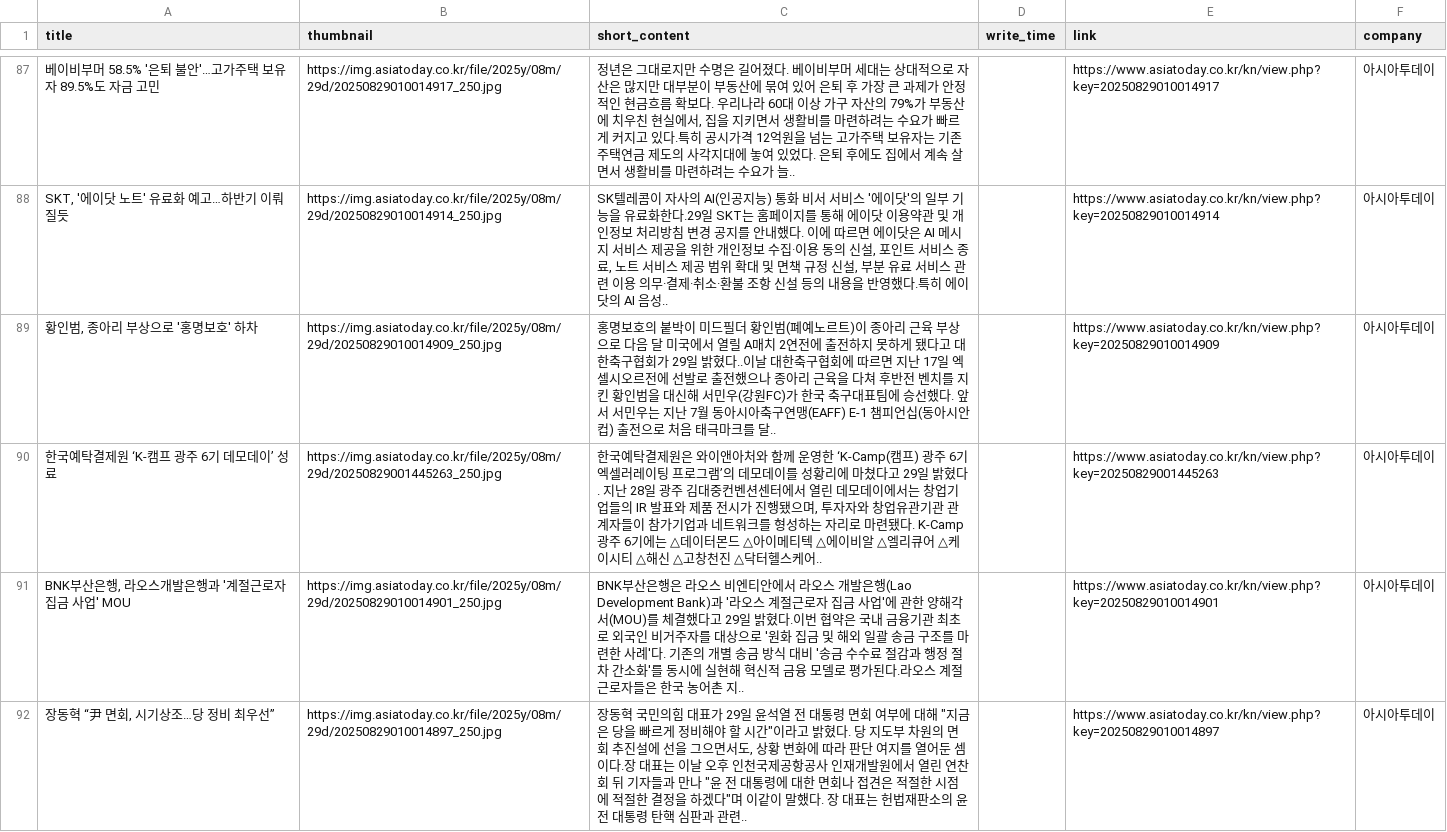
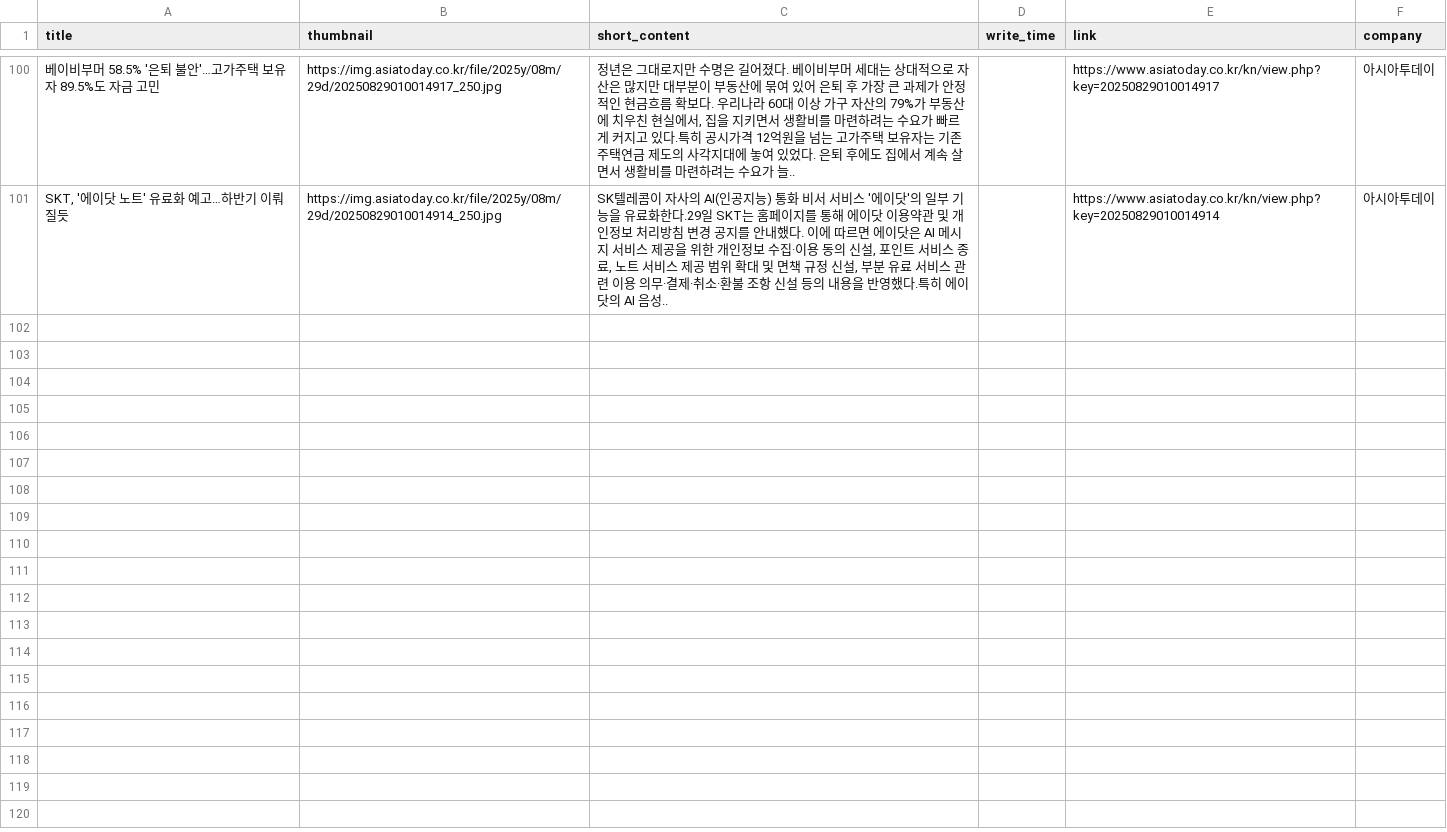
Before and after one commit to Leehyeongseok010802/Python_TWC, a CSV file: Completed_csv/AsiaToday.csv, drawn as a sheet; only a part is shown, gaps mark what is left out; removed rows and columns are numbered as before the commit, all else as after; the diff covers the shown part only; the diff names each change by its address in the sheet, - before the commit and + after, or states it on an @@ line.

```diff
--- a/Completed_csv/AsiaToday.csv
+++ b/Completed_csv/AsiaToday.csv
-row 89: 황인범, 종아리 부상으로 '홍명보호' 하차 | https://img.asiatoday.co.kr/file/2025y/08m/29d/20250829010014909_250.jpg | 홍명보호의 붙박이 미드필더 황인범(폐예노르트)이 종아리 근육 부상으로 다음 달 미국에서 열릴 A매치 2연전에 출전하지 못하게 됐다고 대한축구협회가 29일 밝혔다..이날 대한축구협회에 따르면 지난 17일 엑셀시오르전에 선발로 출전했으나 종아리 근육을 다쳐 후반전 벤치를 지킨 황인범을 대신해 서민우(강원FC)가 한국 축구대표팀에 승선했다. 앞서 서민우는 지난 7월 동아시아축구연맹(EAFF) E-1 챔피언십(동아시안컵) 출전으로 처음 태극마크를 달.. |  | https://www.asiatoday.co.kr/kn/view.php?key=20250829010014909 | 아시아투데이
-row 90: 한국예탁결제원 ‘K-캠프 광주 6기 데모데이’ 성료 | https://img.asiatoday.co.kr/file/2025y/08m/29d/20250829001445263_250.jpg | 한국예탁결제원은 와이앤아처와 함께 운영한 ‘K-Camp(캠프) 광주 6기 엑셀러레이팅 프로그램’의 데모데이를 성황리에 마쳤다고 29일 밝혔다. 지난 28일 광주 김대중컨벤션센터에서 열린 데모데이에서는 창업기업들의 IR 발표와 제품 전시가 진행됐으며, 투자자와 창업유관기관 관계자들이 참가기업과 네트워크를 형성하는 자리로 마련됐다. K-Camp 광주 6기에는 △데이터몬드 △아이메티텍 △에이비알 △엘리큐어 △케이시티 △해신 △고창천진 △닥터헬스케어.. |  | https://www.asiatoday.co.kr/kn/view.php?key=20250829001445263 | 아시아투데이
-row 91: BNK부산은행, 라오스개발은행과 '계절근로자 집금 사업' MOU | https://img.asiatoday.co.kr/file/2025y/08m/29d/20250829010014901_250.jpg | BNK부산은행은 라오스 비엔티안에서 라오스 개발은행(Lao Development Bank)과 '라오스 계절근로자 집금 사업'에 관한 양해각서(MOU)를 체결했다고 29일 밝혔다.이번 협약은 국내 금융기관 최초로 외국인 비거주자를 대상으로 '원화 집금 및 해외 일괄 송금 구조를 마련한 사례'다. 기존의 개별 송금 방식 대비 '송금 수수료 절감과 행정 절차 간소화'를 동시에 실현해 혁신적 금융 모델로 평가된다.라오스 계절근로자들은 한국 농어촌 지.. |  | https://www.asiatoday.co.kr/kn/view.php?key=20250829010014901 | 아시아투데이
-row 92: 장동혁 “尹 면회, 시기상조…당 정비 최우선” | https://img.asiatoday.co.kr/file/2025y/08m/29d/20250829010014897_250.jpg | 장동혁 국민의힘 대표가 29일 윤석열 전 대통령 면회 여부에 대해 "지금은 당을 빠르게 정비해야 할 시간"이라고 밝혔다. 당 지도부 차원의 면회 추진설에 선을 그으면서도, 상황 변화에 따라 판단 여지를 열어둔 셈이다.장 대표는 이날 오후 인천국제공항공사 인재개발원에서 열린 연찬회 뒤 기자들과 만나 "윤 전 대통령에 대한 면회나 접견은 적절한 시점에 적절한 결정을 하겠다"며 이같이 말했다. 장 대표는 헌법재판소의 윤 전 대통령 탄핵 심판과 관련.. |  | https://www.asiatoday.co.kr/kn/view.php?key=20250829010014897 | 아시아투데이
```
Also changed, not shown: 13 added rows and 9 removed rows elsewhere in this file, Completed_csv/Edaily.csv, Completed_csv/KBS.csv, 14 other files.
